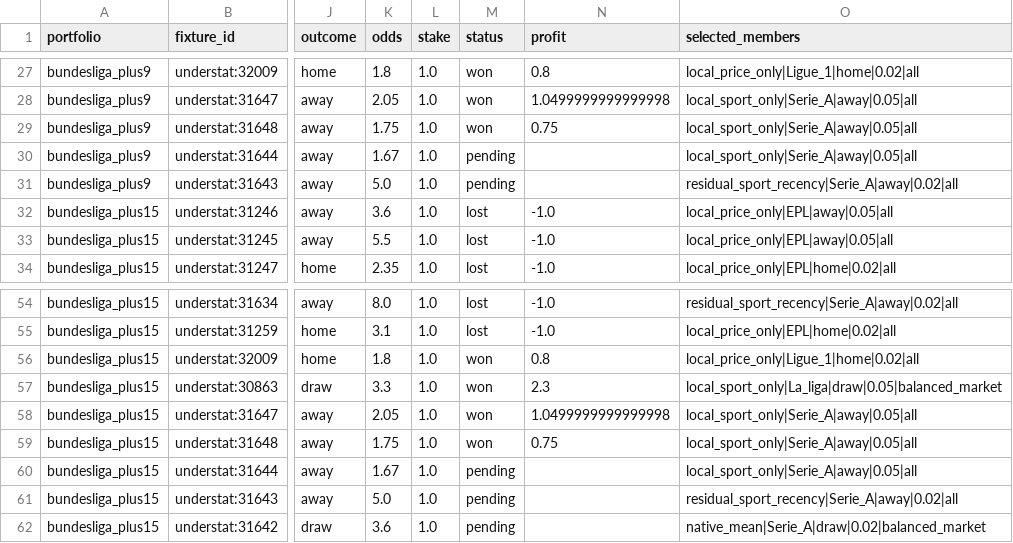
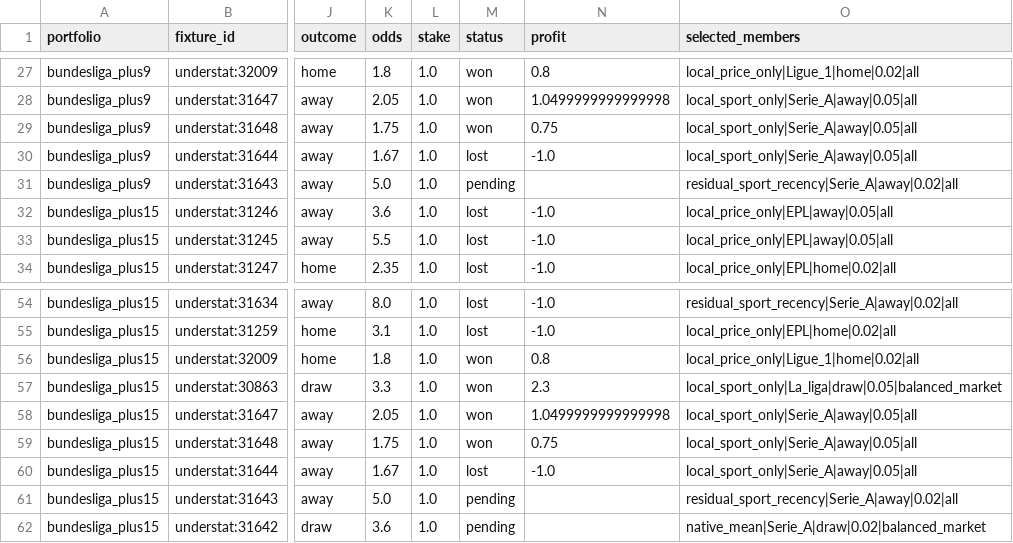
Before and after one commit to Mohamed-Ali-SOBHI/ScorePredict, a CSV file: tickets.csv, drawn as a sheet; only a part is shown, gaps mark what is left out; the diff names each change by its address in the sheet, - before the commit and + after, or states it on an @@ line.

```diff
--- a/tickets.csv
+++ b/tickets.csv
-M30 (status): pending
+M30 (status): lost
-N30 (profit): (empty)
+N30 (profit): -1.0
-M60 (status): pending
+M60 (status): lost
-N60 (profit): (empty)
+N60 (profit): -1.0
```
Also changed, not shown: comparison.csv, 7 other files.
